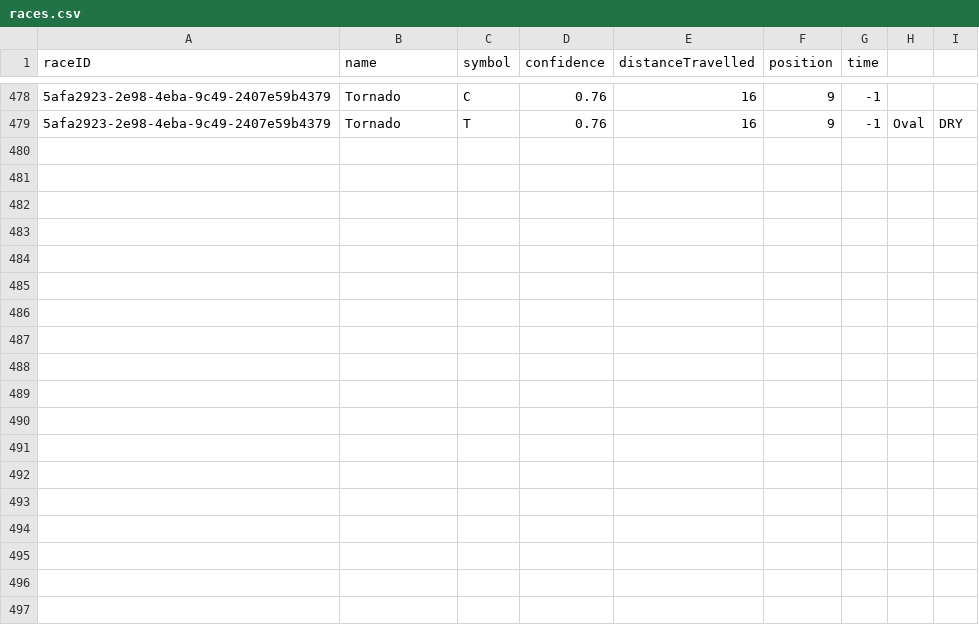
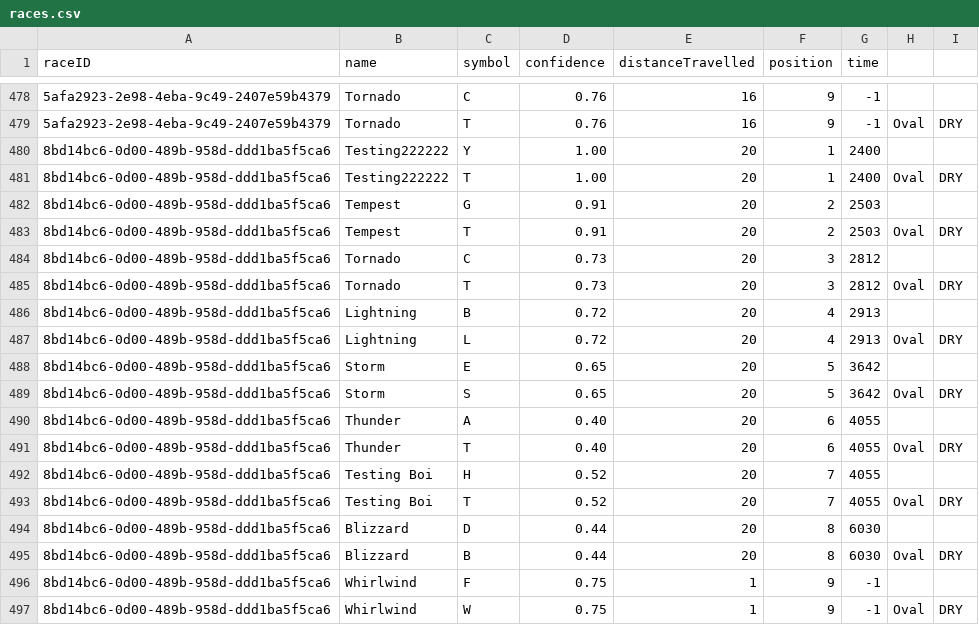
Before and after one commit to Bernard-LTW/HorseRaceSimulator, a CSV file: part2/src/data/races.csv, drawn as a sheet; only a part is shown, gaps mark what is left out; the diff names each change by its address in the sheet, - before the commit and + after, or states it on an @@ line.

Commit message:
Refactor UI components and improve button styling; update horse and race data in CSV files

```diff
--- a/part2/src/data/races.csv
+++ b/part2/src/data/races.csv
+row 480: 8bd14bc6-0d00-489b-958d-ddd1ba5f5ca6 | Testing222222 | Y | 1.00 | 20 | 1 | 2400
+row 481: 8bd14bc6-0d00-489b-958d-ddd1ba5f5ca6 | Testing222222 | T | 1.00 | 20 | 1 | 2400 | Oval | DRY
+row 482: 8bd14bc6-0d00-489b-958d-ddd1ba5f5ca6 | Tempest | G | 0.91 | 20 | 2 | 2503
+row 483: 8bd14bc6-0d00-489b-958d-ddd1ba5f5ca6 | Tempest | T | 0.91 | 20 | 2 | 2503 | Oval | DRY
+row 484: 8bd14bc6-0d00-489b-958d-ddd1ba5f5ca6 | Tornado | C | 0.73 | 20 | 3 | 2812
+row 485: 8bd14bc6-0d00-489b-958d-ddd1ba5f5ca6 | Tornado | T | 0.73 | 20 | 3 | 2812 | Oval | DRY
+row 486: 8bd14bc6-0d00-489b-958d-ddd1ba5f5ca6 | Lightning | B | 0.72 | 20 | 4 | 2913
+row 487: 8bd14bc6-0d00-489b-958d-ddd1ba5f5ca6 | Lightning | L | 0.72 | 20 | 4 | 2913 | Oval | DRY
+row 488: 8bd14bc6-0d00-489b-958d-ddd1ba5f5ca6 | Storm | E | 0.65 | 20 | 5 | 3642
+row 489: 8bd14bc6-0d00-489b-958d-ddd1ba5f5ca6 | Storm | S | 0.65 | 20 | 5 | 3642 | Oval | DRY
+row 490: 8bd14bc6-0d00-489b-958d-ddd1ba5f5ca6 | Thunder | A | 0.40 | 20 | 6 | 4055
+row 491: 8bd14bc6-0d00-489b-958d-ddd1ba5f5ca6 | Thunder | T | 0.40 | 20 | 6 | 4055 | Oval | DRY
+row 492: 8bd14bc6-0d00-489b-958d-ddd1ba5f5ca6 | Testing Boi | H | 0.52 | 20 | 7 | 4055
+row 493: 8bd14bc6-0d00-489b-958d-ddd1ba5f5ca6 | Testing Boi | T | 0.52 | 20 | 7 | 4055 | Oval | DRY
+row 494: 8bd14bc6-0d00-489b-958d-ddd1ba5f5ca6 | Blizzard | D | 0.44 | 20 | 8 | 6030
+row 495: 8bd14bc6-0d00-489b-958d-ddd1ba5f5ca6 | Blizzard | B | 0.44 | 20 | 8 | 6030 | Oval | DRY
+row 496: 8bd14bc6-0d00-489b-958d-ddd1ba5f5ca6 | Whirlwind | F | 0.75 | 1 | 9 | -1
+row 497: 8bd14bc6-0d00-489b-958d-ddd1ba5f5ca6 | Whirlwind | W | 0.75 | 1 | 9 | -1 | Oval | DRY
```
Also changed, not shown: part2/src/data/horses/horses.csv, 11 other files.
